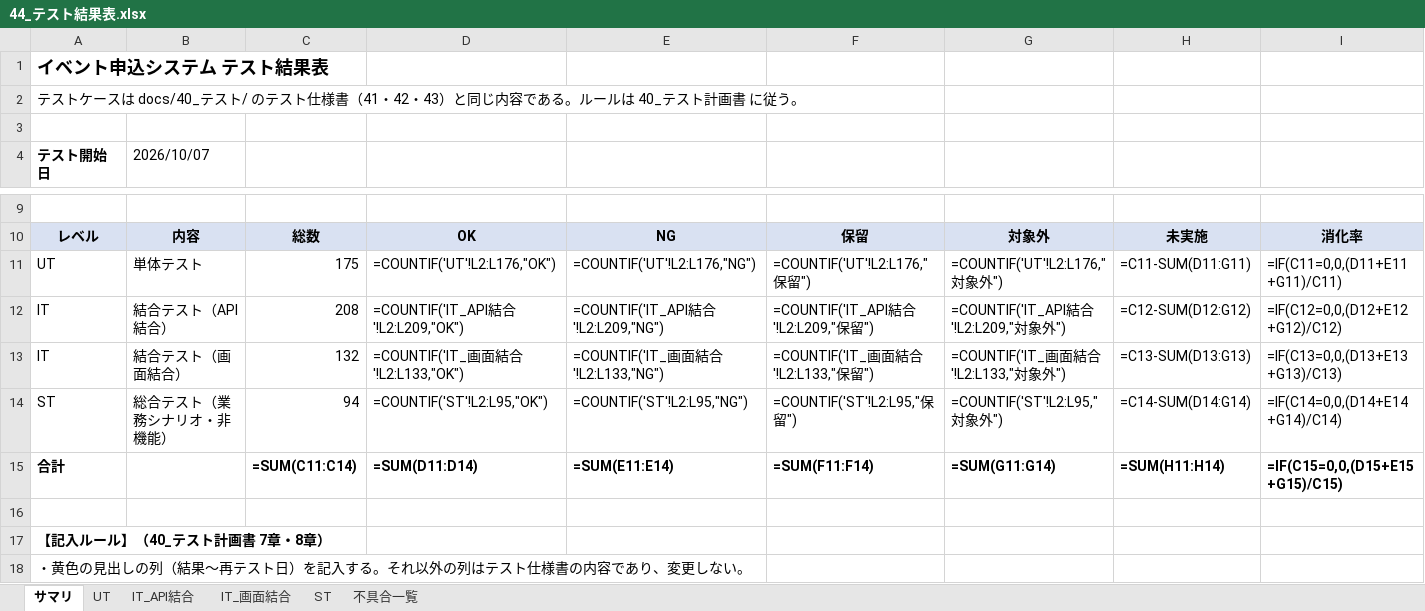
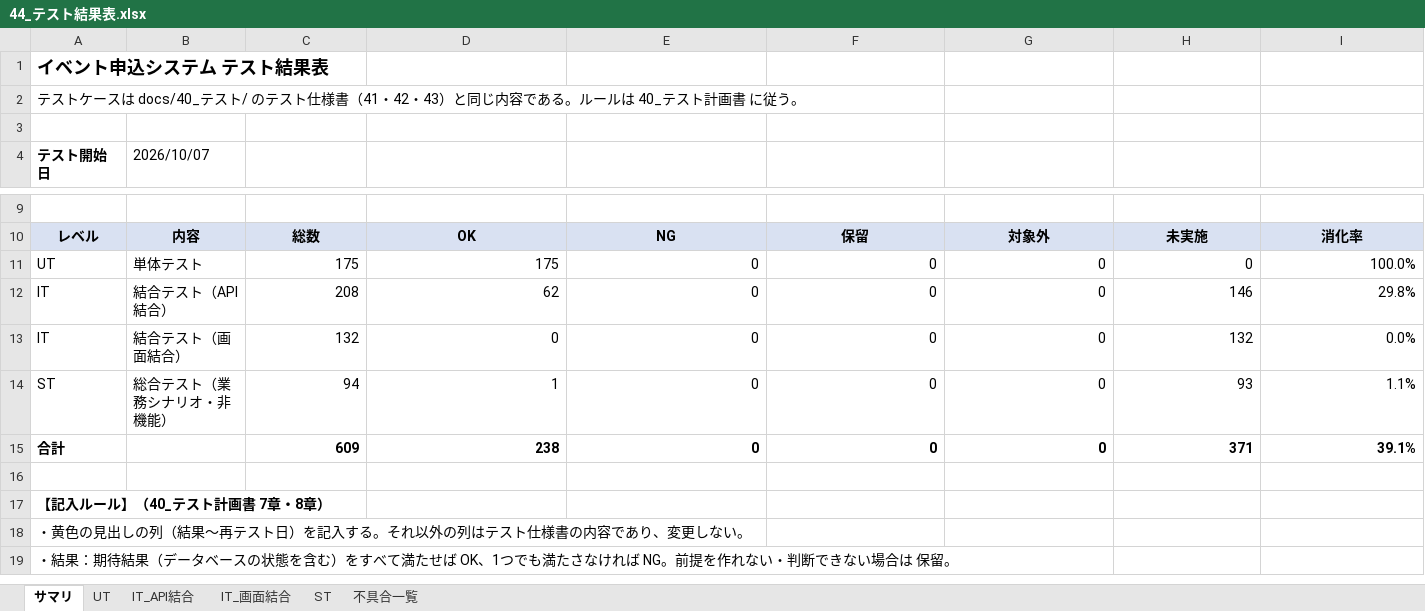
Before and after one commit to sasaki111111/event-application-system, an Excel workbook: docs/40_テスト/44_テスト結果表.xlsx, sheet サマリ, drawn as a sheet; only a part is shown, gaps mark what is left out; the shorter side is filled out with more unchanged rows; values as stored, in another font and other column widths than the file's, no borders; formulas without a stored value are shown as written; the diff names each change by its address in the sheet, - before the commit and + after, or states it on an @@ line.

```diff
--- a/docs/40_テスト/44_テスト結果表.xlsx (sheet サマリ)
+++ b/docs/40_テスト/44_テスト結果表.xlsx (sheet サマリ)
-D11: =COUNTIF('UT'!L2:L176,"OK")
+D11: 175
-E11: =COUNTIF('UT'!L2:L176,"NG")
+E11: 0
-F11: =COUNTIF('UT'!L2:L176,"保留")
+F11: 0
-G11: =COUNTIF('UT'!L2:L176,"対象外")
+G11: 0
-H11: =C11-SUM(D11:G11)
+H11: 0
-I11: =IF(C11=0,0,(D11+E11+G11)/C11)
+I11: 100.0%
-D12: =COUNTIF('IT_API結合'!L2:L209,"OK")
+D12: 62
-E12: =COUNTIF('IT_API結合'!L2:L209,"NG")
+E12: 0
-F12: =COUNTIF('IT_API結合'!L2:L209,"保留")
+F12: 0
-G12: =COUNTIF('IT_API結合'!L2:L209,"対象外")
+G12: 0
-H12: =C12-SUM(D12:G12)
+H12: 146
-I12: =IF(C12=0,0,(D12+E12+G12)/C12)
+I12: 29.8%
-D13: =COUNTIF('IT_画面結合'!L2:L133,"OK")
+D13: 0
-E13: =COUNTIF('IT_画面結合'!L2:L133,"NG")
+E13: 0
-F13: =COUNTIF('IT_画面結合'!L2:L133,"保留")
+F13: 0
-G13: =COUNTIF('IT_画面結合'!L2:L133,"対象外")
+G13: 0
-H13: =C13-SUM(D13:G13)
+H13: 132
-I13: =IF(C13=0,0,(D13+E13+G13)/C13)
+I13: 0.0%
-D14: =COUNTIF('ST'!L2:L95,"OK")
+D14: 1
-E14: =COUNTIF('ST'!L2:L95,"NG")
+E14: 0
-F14: =COUNTIF('ST'!L2:L95,"保留")
+F14: 0
-G14: =COUNTIF('ST'!L2:L95,"対象外")
+G14: 0
-H14: =C14-SUM(D14:G14)
+H14: 93
-I14: =IF(C14=0,0,(D14+E14+G14)/C14)
+I14: 1.1%
-C15: =SUM(C11:C14)
+C15: 609
-D15: =SUM(D11:D14)
+D15: 238
-E15: =SUM(E11:E14)
+E15: 0
-F15: =SUM(F11:F14)
+F15: 0
-G15: =SUM(G11:G14)
+G15: 0
-H15: =SUM(H11:H14)
+H15: 371
-I15: =IF(C15=0,0,(D15+E15+G15)/C15)
+I15: 39.1%
```
Also changed, not shown: sheet ST, sheet IT_画面結合, sheet UT, sheet IT_API結合, 1 other file.
